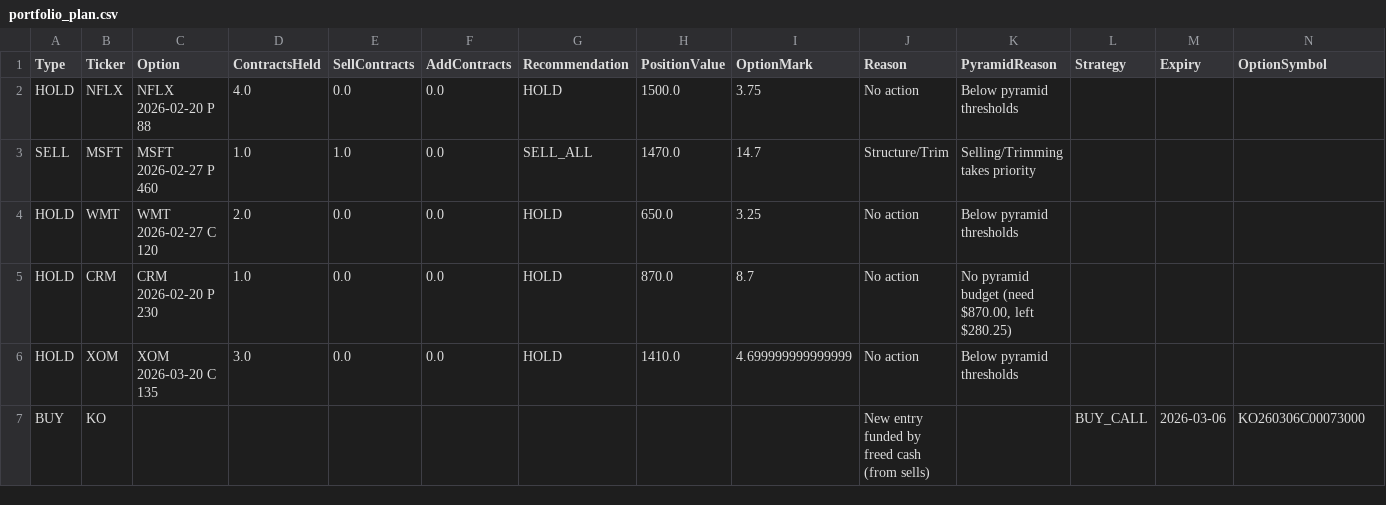
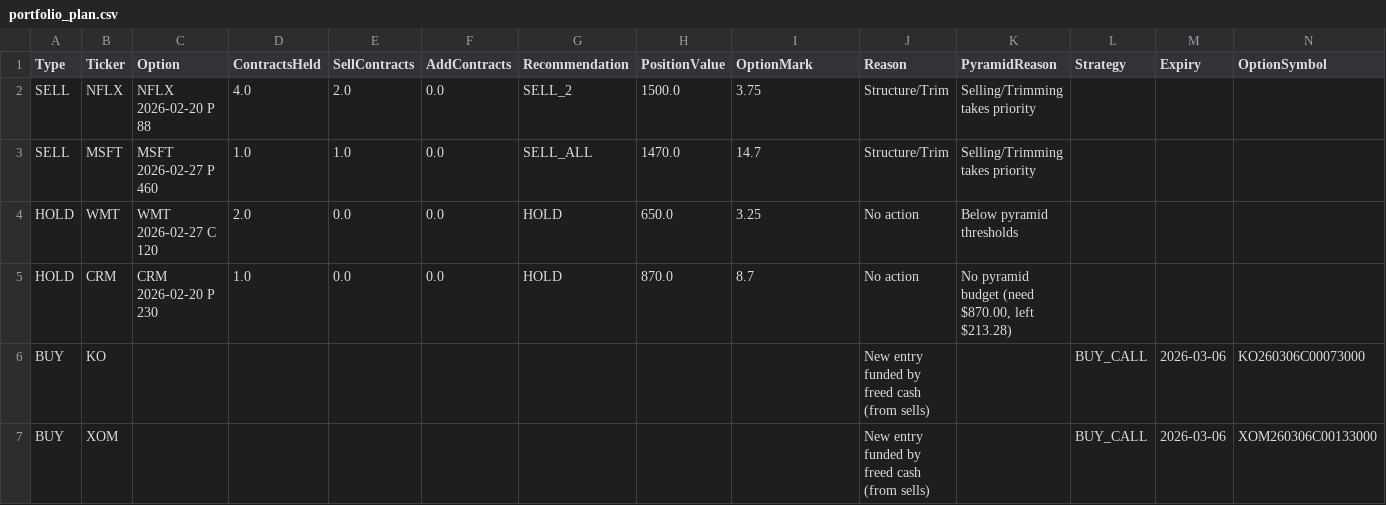
Before and after one commit to vibraniumtag-code/Stocks, a CSV file: docs/portfolio_plan.csv, drawn as a sheet; only a part is shown; removed rows and columns are numbered as before the commit, all else as after; rows hold the shown columns only; the diff names each change by its address in the sheet, - before the commit and + after, or states it on an @@ line.

```diff
--- a/docs/portfolio_plan.csv
+++ b/docs/portfolio_plan.csv
-A2 (Type): HOLD
+A2 (Type): SELL
-E2 (SellContracts): 0.0
+E2 (SellContracts): 2.0
-G2 (Recommendation): HOLD
+G2 (Recommendation): SELL_2
-J2 (Reason): No action
+J2 (Reason): Structure/Trim
-K2 (PyramidReason): Below pyramid thresholds
+K2 (PyramidReason): Selling/Trimming takes priority
-K5 (PyramidReason): …$870.00, left $280.25)
+K5 (PyramidReason): …$870.00, left $213.28)
-row 6: HOLD | XOM | XOM 2026-03-20 C 135 | 3.0 | 0.0 | 0.0 | HOLD | 1410.0 | 4.699999999999999 | No action | Below pyramid thresholds
+row 7: BUY | XOM |  |  |  |  |  |  |  | New entry funded by freed cash (from sells) |  | BUY_CALL | 2026-03-06 | XOM260306C00133000
```
Also changed, not shown: portfolio_plan.csv.
